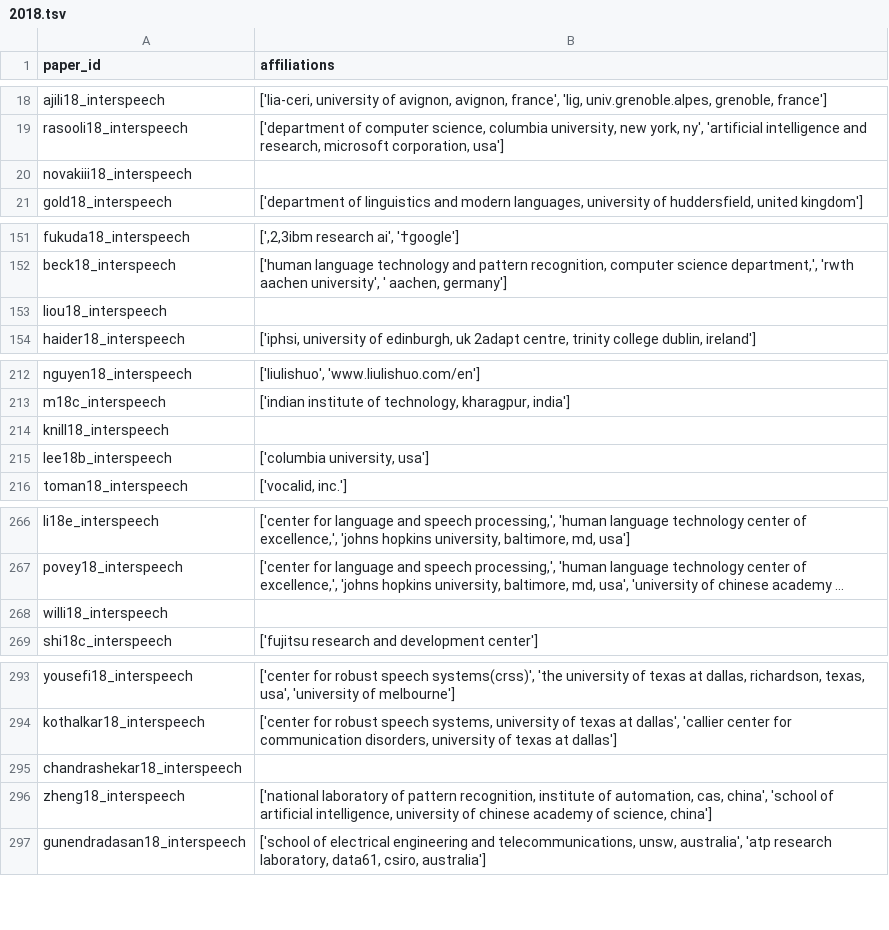
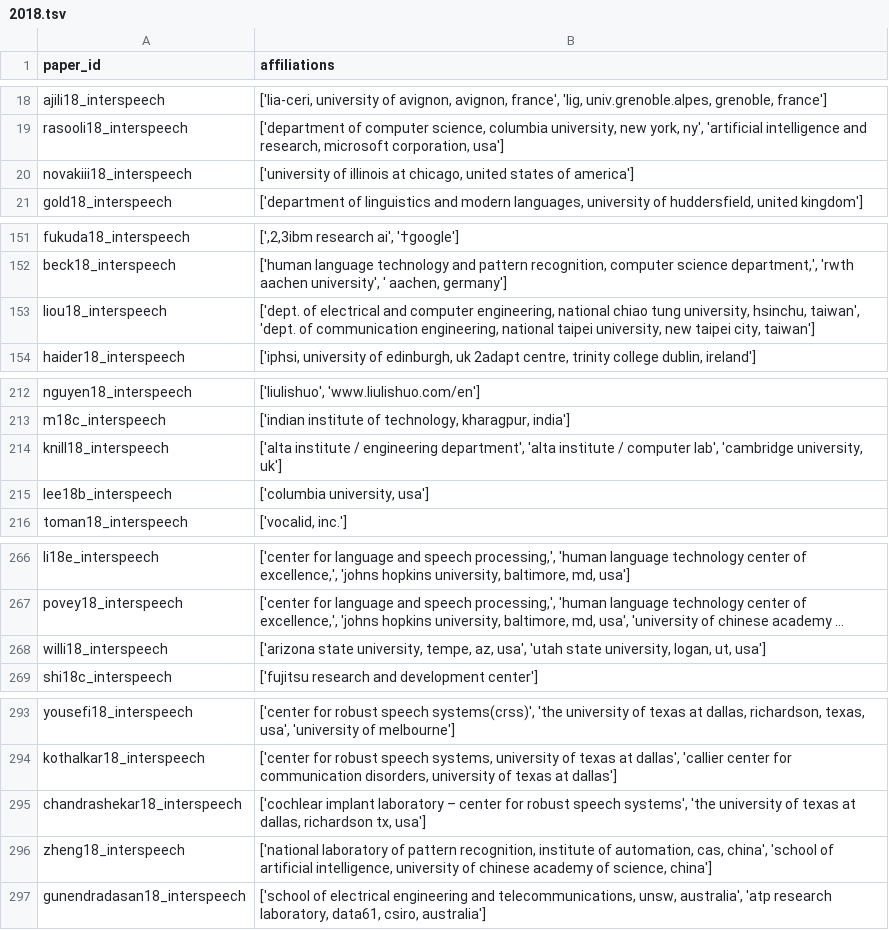
Before and after one commit to seblemaguer/tmp_isca_affiliations_extraction, a TSV file: interspeech_2013_2025_affiliations/dataframe/2018.tsv, drawn as a sheet; only a part is shown, gaps mark what is left out; long unchanged cells end in …; the diff covers the shown part only; the diff names each change by its address in the sheet, - before the commit and + after, or states it on an @@ line.

```diff
--- a/interspeech_2013_2025_affiliations/dataframe/2018.tsv
+++ b/interspeech_2013_2025_affiliations/dataframe/2018.tsv
-B20 (affiliations): (empty)
+B20 (affiliations): ['university of illinois at chicago, united states of america']
-B153 (affiliations): (empty)
+B153 (affiliations): ['dept. of electrical and computer engineering, national chiao tung university, hsinchu, taiwan', 'dept. of communication engineering, national taipei university, new taipei city, taiwan']
-B214 (affiliations): (empty)
+B214 (affiliations): ['alta institute / engineering department', 'alta institute / computer lab', 'cambridge university, uk']
-B268 (affiliations): (empty)
+B268 (affiliations): ['arizona state university, tempe, az, usa', 'utah state university, logan, ut, usa']
-B295 (affiliations): (empty)
+B295 (affiliations): ['cochlear implant laboratory – center for robust speech systems', 'the university of texas at dallas, richardson tx, usa']
```
Also changed, not shown: 22 edited cells elsewhere in this file.
